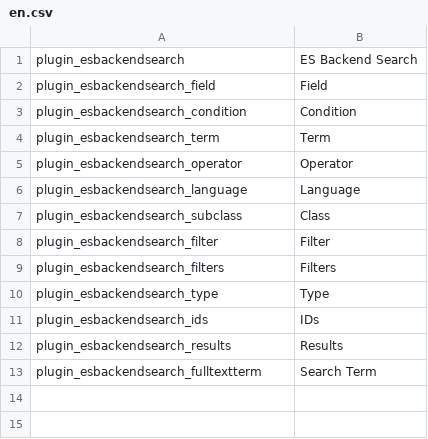
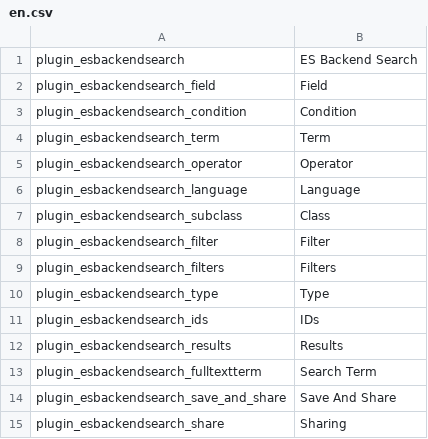
Before and after one commit to pimcore/advanced-object-search, a CSV file: texts/en.csv, drawn as a sheet; the diff names each change by its address in the sheet, - before the commit and + after, or states it on an @@ line.

```diff
--- a/texts/en.csv
+++ b/texts/en.csv
+row 14: plugin_esbackendsearch_save_and_share | Save And Share
+row 15: plugin_esbackendsearch_share | Sharing
```
Also changed, not shown: 7 other files.
